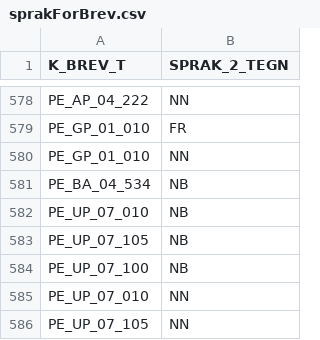
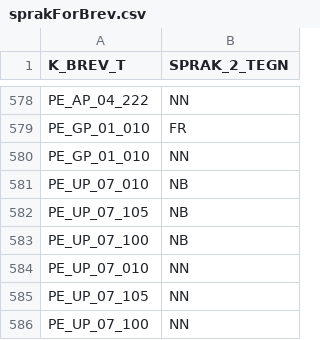
Before and after one commit to navikt/pensjon-brevmetadata, a CSV file: databaseTilBrevdataScript/inputfiler/sprakForBrev.csv, drawn as a sheet; only a part is shown, gaps mark what is left out; the shorter side is filled out with more unchanged rows.

```diff
--- a/databaseTilBrevdataScript/inputfiler/sprakForBrev.csv
+++ b/databaseTilBrevdataScript/inputfiler/sprakForBrev.csv
@@ -580,3 +580,2 @@ PE_GP_01_010;FR
 PE_GP_01_010;NN
-PE_BA_04_534;NB
 PE_UP_07_010;NB
```
Also changed, not shown: databaseTilBrevdataScript/inputfiler/batchbrevWithXsd.csv, databaseTilBrevdataScript/inputfiler/brevForSakMappings.csv, 5 other files.
